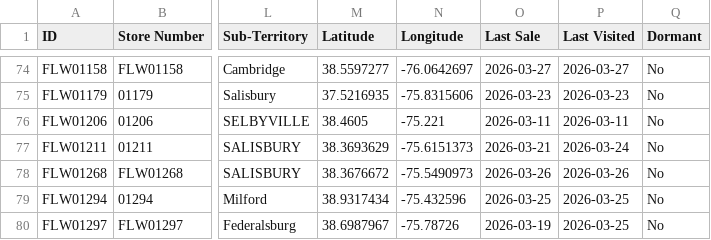
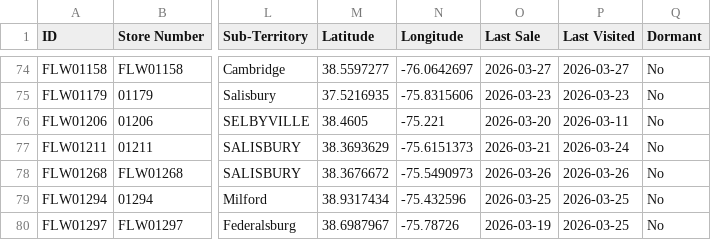
Before and after one commit to Mahpour4/Map-tracker, a CSV file: src/data/stores.csv, drawn as a sheet; only a part is shown, gaps mark what is left out; the diff names each change by its address in the sheet, - before the commit and + after, or states it on an @@ line.

Commit message:
Update stores.csv from Map Tracker app

```diff
--- a/src/data/stores.csv
+++ b/src/data/stores.csv
-O76 (Last Sale): 2026-03-11
+O76 (Last Sale): 2026-03-20
```
